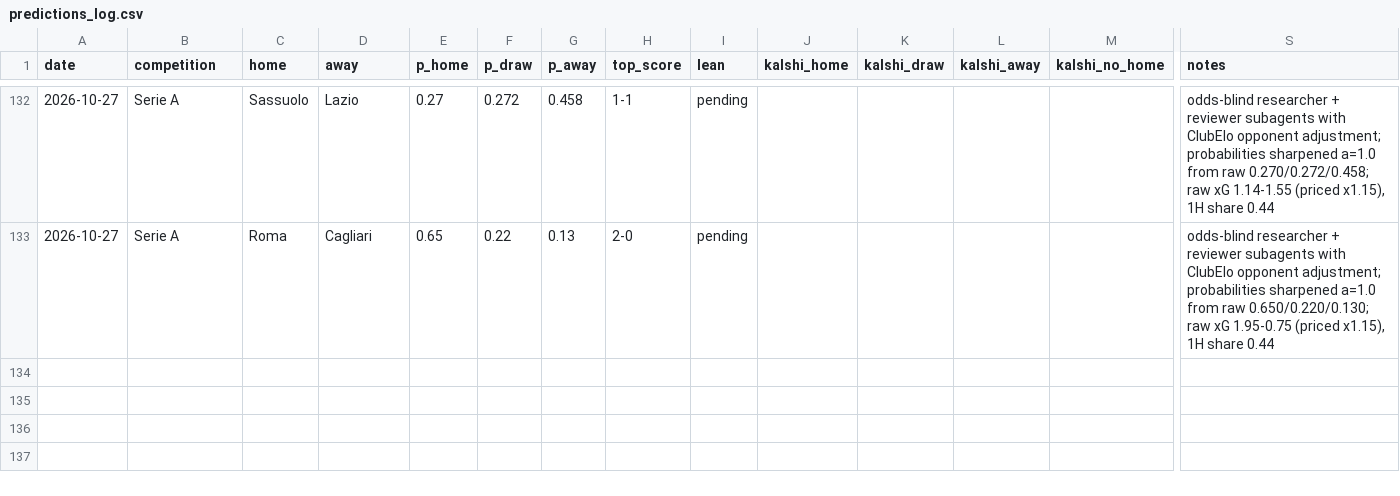
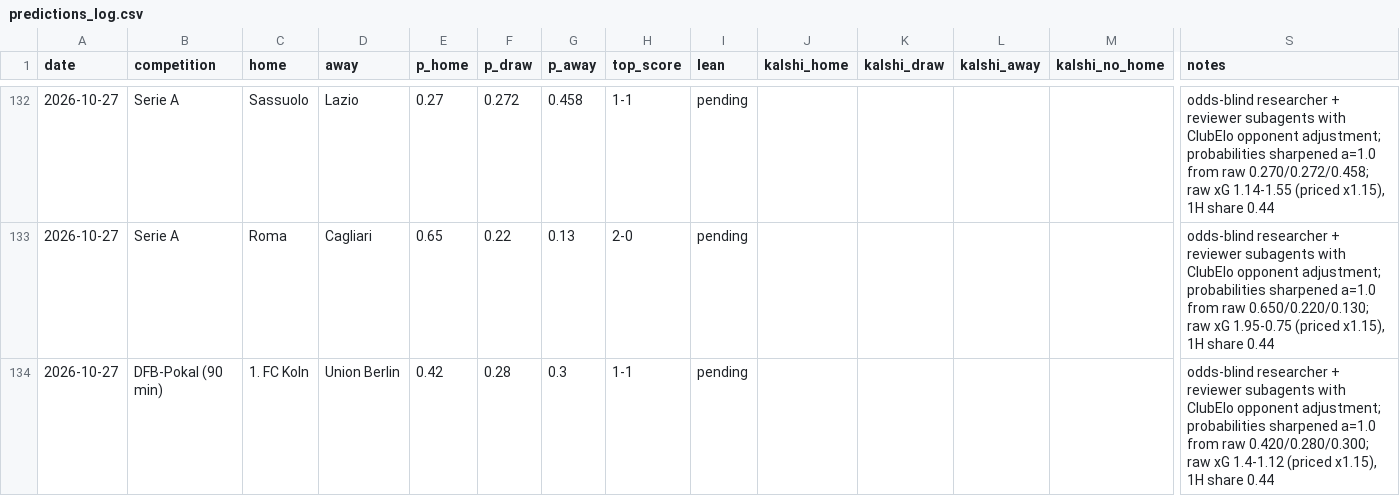
Before and after one commit to bobaoxu2001/Quantitative-Finance, a CSV file: football/predictions_log.csv, drawn as a sheet; only a part is shown, gaps mark what is left out; rows hold the shown columns only; the diff names each change by its address in the sheet, - before the commit and + after, or states it on an @@ line.

```diff
--- a/football/predictions_log.csv
+++ b/football/predictions_log.csv
+row 134: 2026-10-27 | DFB-Pokal (90 min) | 1. FC Koln | Union Berlin | 0.42 | 0.28 | 0.3 | 1-1 | pending |  |  |  |  | odds-blind researcher + reviewer subagents with ClubElo opponent adjustment; probabilities sharpened a=1.0 from raw 0.420/0.280/0.300; raw xG 1.4-1.12 (priced x1.15), 1H share 0.44
```
